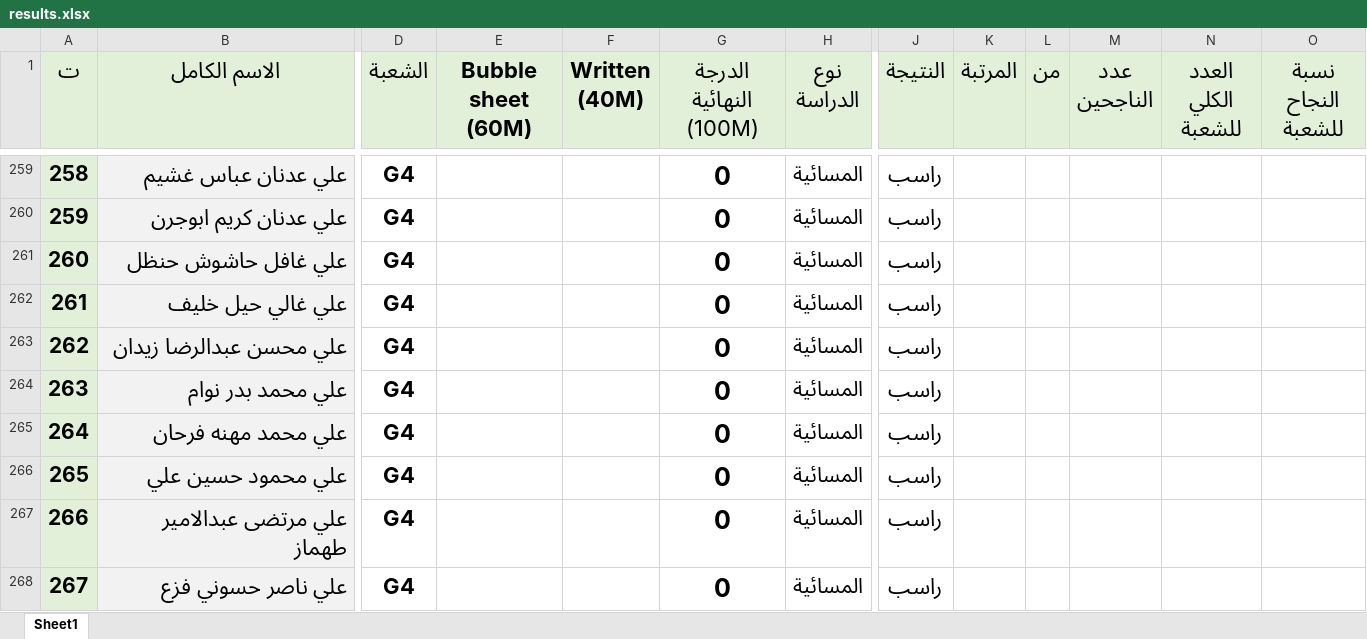
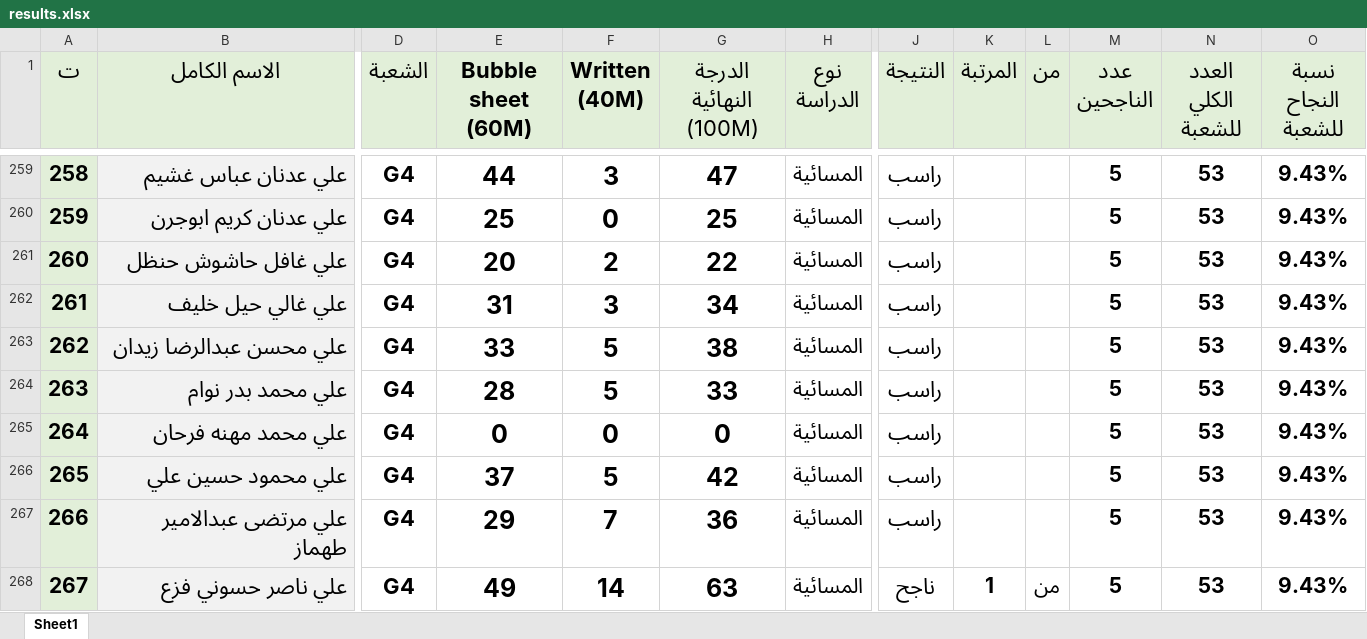
Before and after one commit to ahmed87000/student-results-system, an Excel workbook: results.xlsx, sheet Sheet1, drawn as a sheet; only a part is shown, gaps mark what is left out; values as stored, in another font and other column widths than the file's, no borders; the diff covers the shown part only; the diff names each change by its address in the sheet, - before the commit and + after, or states it on an @@ line.

```diff
--- a/results.xlsx (sheet Sheet1)
+++ b/results.xlsx (sheet Sheet1)
-E259 (Bubble sheet (60M)): (empty)
+E259 (Bubble sheet (60M)): 44
-F259 (Written (40M)): (empty)
+F259 (Written (40M)): 3
-G259 (الدرجة النهائية (100M)): 0
+G259 (الدرجة النهائية (100M)): 47
-M259:M268 (عدد الناجحين): (empty)
+M259:M268 (عدد الناجحين): 5
-N259:N268 (العدد الكلي للشعبة): (empty)
+N259:N268 (العدد الكلي للشعبة): 53
-O259:O268 (نسبة النجاح للشعبة): (empty)
+O259:O268 (نسبة النجاح للشعبة): 9.43%
-E260 (Bubble sheet (60M)): (empty)
+E260 (Bubble sheet (60M)): 25
-F260 (Written (40M)): (empty)
+F260 (Written (40M)): 0
-G260 (الدرجة النهائية (100M)): 0
+G260 (الدرجة النهائية (100M)): 25
-E261 (Bubble sheet (60M)): (empty)
+E261 (Bubble sheet (60M)): 20
-F261 (Written (40M)): (empty)
+F261 (Written (40M)): 2
-G261 (الدرجة النهائية (100M)): 0
+G261 (الدرجة النهائية (100M)): 22
-E262 (Bubble sheet (60M)): (empty)
+E262 (Bubble sheet (60M)): 31
-F262 (Written (40M)): (empty)
+F262 (Written (40M)): 3
-G262 (الدرجة النهائية (100M)): 0
+G262 (الدرجة النهائية (100M)): 34
-E263 (Bubble sheet (60M)): (empty)
+E263 (Bubble sheet (60M)): 33
-F263:F264 (Written (40M)): (empty)
+F263:F264 (Written (40M)): 5
-G263 (الدرجة النهائية (100M)): 0
+G263 (الدرجة النهائية (100M)): 38
-E264 (Bubble sheet (60M)): (empty)
+E264 (Bubble sheet (60M)): 28
-G264 (الدرجة النهائية (100M)): 0
+G264 (الدرجة النهائية (100M)): 33
-E265 (Bubble sheet (60M)): (empty)
+E265 (Bubble sheet (60M)): 0
-F265 (Written (40M)): (empty)
+F265 (Written (40M)): 0
-E266 (Bubble sheet (60M)): (empty)
+E266 (Bubble sheet (60M)): 37
-F266 (Written (40M)): (empty)
+F266 (Written (40M)): 5
-G266 (الدرجة النهائية (100M)): 0
+G266 (الدرجة النهائية (100M)): 42
-E267 (Bubble sheet (60M)): (empty)
+E267 (Bubble sheet (60M)): 29
-F267 (Written (40M)): (empty)
+F267 (Written (40M)): 7
-G267 (الدرجة النهائية (100M)): 0
+G267 (الدرجة النهائية (100M)): 36
-E268 (Bubble sheet (60M)): (empty)
+E268 (Bubble sheet (60M)): 49
-F268 (Written (40M)): (empty)
+F268 (Written (40M)): 14
-G268 (الدرجة النهائية (100M)): 0
+G268 (الدرجة النهائية (100M)): 63
-J268 (النتيجة): راسب
+J268 (النتيجة): ناجح
-K268 (المرتبة): (empty)
+K268 (المرتبة): 1
-L268 (من): (empty)
+L268 (من): من
```
Also changed, not shown: 1017 edited cells elsewhere in this sheet.
